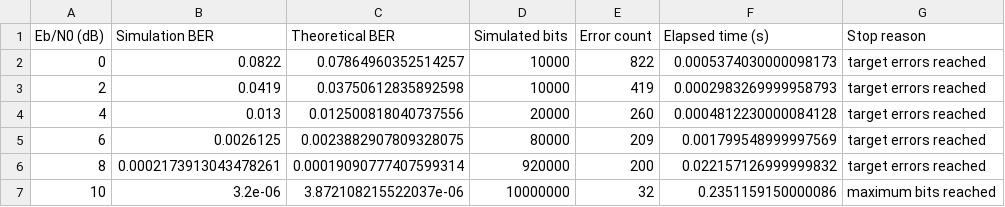
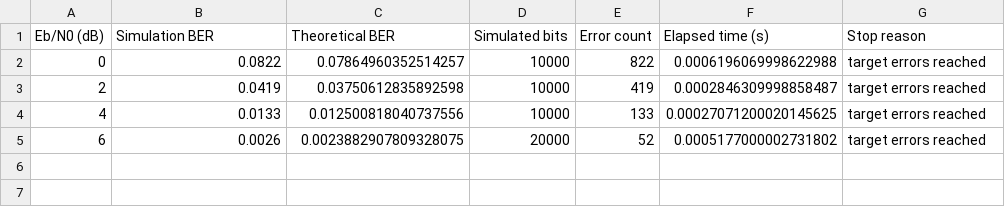
Before and after one commit to ethanzhang-ai/communication_project, a CSV file: ber_results.csv, drawn as a sheet.

Commit message:
Add modular BPSK simulation with command-line options

```diff
--- a/ber_results.csv
+++ b/ber_results.csv
@@ -1,7 +1,5 @@
 Eb/N0 (dB),Simulation BER,Theoretical BER,Simulated bits,Error count,Elapsed time (s),Stop reason
-0,0.0822,0.07864960352514257,10000,822,0.0005374030000098173,target errors reached
-2,0.0419,0.03750612835892598,10000,419,0.0002983269999958793,target errors reached
-4,0.013,0.012500818040737556,20000,260,0.0004812230000084128,target errors reached
-6,0.0026125,0.0023882907809328075,80000,209,0.001799548999997569,target errors reached
-8,0.0002173913043478261,0.00019090777407599314,920000,200,0.022157126999999832,target errors reached
-10,3.2e-06,3.872108215522037e-06,10000000,32,0.2351159150000086,maximum bits reached
+0,0.0822,0.07864960352514257,10000,822,0.0006196069998622988,target errors reached
+2,0.0419,0.03750612835892598,10000,419,0.0002846309998858487,target errors reached
+4,0.0133,0.012500818040737556,10000,133,0.00027071200020145625,target errors reached
+6,0.0026,0.0023882907809328075,20000,52,0.0005177000002731802,target errors reached
```
Also changed, not shown: 2 other files.
